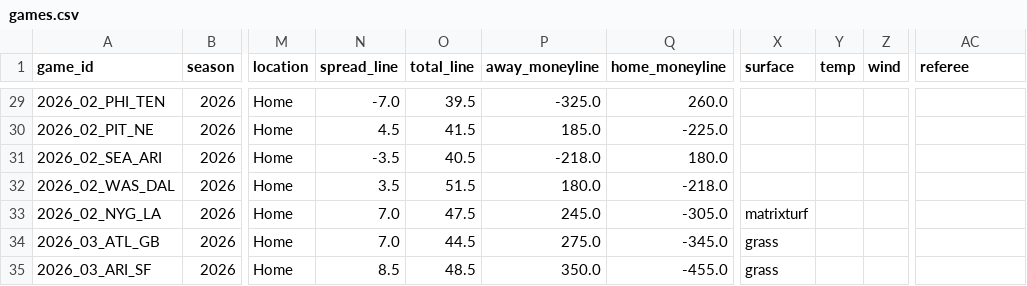
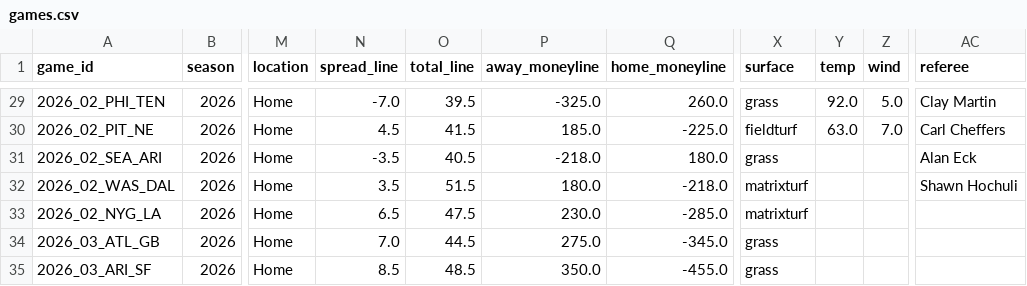
Before and after one commit to athvin/football-pool, a CSV file: data/2026/games.csv, drawn as a sheet; only a part is shown, gaps mark what is left out; the diff covers the shown part only; the diff names each change by its address in the sheet, - before the commit and + after, or states it on an @@ line.

```diff
--- a/data/2026/games.csv
+++ b/data/2026/games.csv
-X29 (surface): (empty)
+X29 (surface): grass
-Y29 (temp): (empty)
+Y29 (temp): 92.0
-Z29 (wind): (empty)
+Z29 (wind): 5.0
-AC29 (referee): (empty)
+AC29 (referee): Clay Martin
-X30 (surface): (empty)
+X30 (surface): fieldturf
-Y30 (temp): (empty)
+Y30 (temp): 63.0
-Z30 (wind): (empty)
+Z30 (wind): 7.0
-AC30 (referee): (empty)
+AC30 (referee): Carl Cheffers
-X31 (surface): (empty)
+X31 (surface): grass
-AC31 (referee): (empty)
+AC31 (referee): Alan Eck
-X32 (surface): (empty)
+X32 (surface): matrixturf
-AC32 (referee): (empty)
+AC32 (referee): Shawn Hochuli
-N33 (spread_line): 7.0
+N33 (spread_line): 6.5
-P33 (away_moneyline): 245.0
+P33 (away_moneyline): 230.0
-Q33 (home_moneyline): -305.0
+Q33 (home_moneyline): -285.0
```
Also changed, not shown: 34 edited cells elsewhere in this file.
